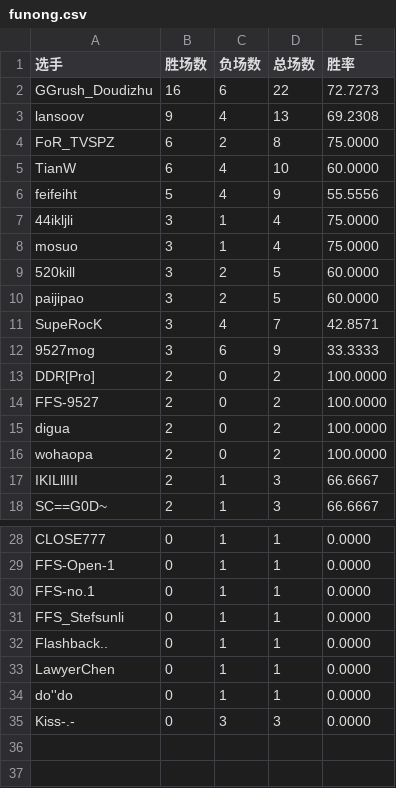
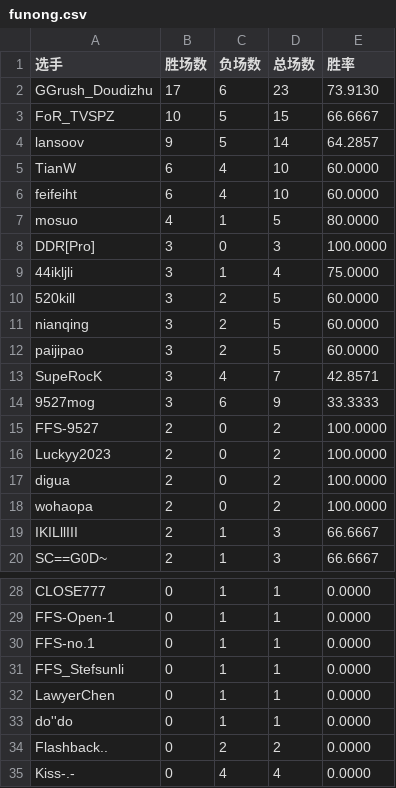
Before and after one commit to GGrush-Doudizhu/GGrush-Doudizhu.github.io, a CSV file: data/funong.csv, drawn as a sheet; only a part is shown, gaps mark what is left out; the diff covers the shown part only.

```diff
--- a/data/funong.csv
+++ b/data/funong.csv
@@ -1,10 +1,12 @@
 选手,胜场数,负场数,总场数,胜率
-GGrush_Doudizhu,16,6,22,72.7273
-lansoov,9,4,13,69.2308
-FoR_TVSPZ,6,2,8,75.0000
+GGrush_Doudizhu,17,6,23,73.9130
+FoR_TVSPZ,10,5,15,66.6667
+lansoov,9,5,14,64.2857
 TianW,6,4,10,60.0000
-feifeiht,5,4,9,55.5556
+feifeiht,6,4,10,60.0000
+mosuo,4,1,5,80.0000
+DDR[Pro],3,0,3,100.0000
 44ikljli,3,1,4,75.0000
-mosuo,3,1,4,75.0000
 520kill,3,2,5,60.0000
+nianqing,3,2,5,60.0000
 paijipao,3,2,5,60.0000
@@ -12,4 +14,4 @@ SupeRocK,3,4,7,42.8571
 9527mog,3,6,9,33.3333
-DDR[Pro],2,0,2,100.0000
 FFS-9527,2,0,2,100.0000
+Luckyy2023,2,0,2,100.0000
 digua,2,0,2,100.0000
@@ -31,5 +31,5 @@ FFS-no.1,0,1,1,0.0000
 FFS_Stefsunli,0,1,1,0.0000
-Flashback..,0,1,1,0.0000
 LawyerChen,0,1,1,0.0000
 do''do,0,1,1,0.0000
-Kiss-.-,0,3,3,0.0000
+Flashback..,0,2,2,0.0000
+Kiss-.-,0,4,4,0.0000
```
Also changed, not shown: 2 removed rows elsewhere in this file, data/all.csv, data/dizhu.csv, 4 other files.
